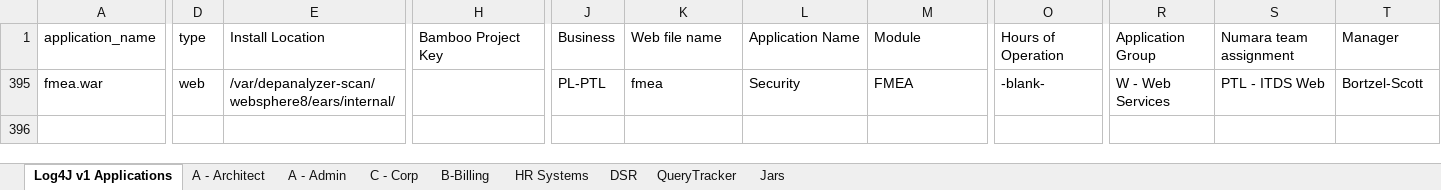
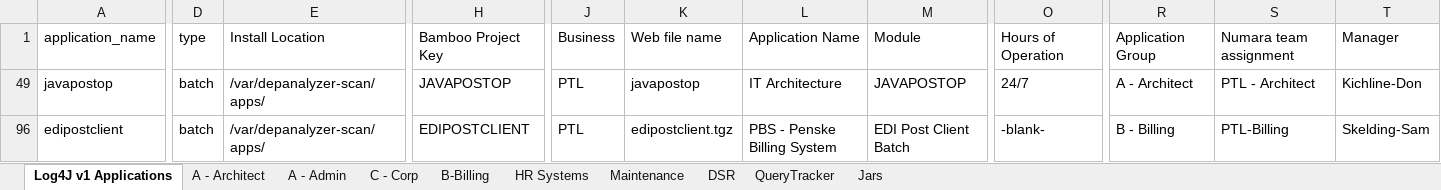
Before and after one commit to ri-bhatta/ExcelExtractor, an Excel workbook: file1.xlsx, sheet Log4J v1 Applications, drawn as a sheet; only a part is shown, gaps mark what is left out; values as stored, in another font and other column widths than the file's, no borders; conditional formats and table styles not drawn; 1 other sheet too large or unreadable and not compared; addresses are those after the commit; rows hold the shown columns only; the diff covers the shown part only; the diff names each change by its address in the sheet, - before the commit and + after, or states it on an @@ line.

```diff
--- a/file1.xlsx (sheet Log4J v1 Applications)
+++ b/file1.xlsx (sheet Log4J v1 Applications)
+sheet tab: Maintenance
-A49: fmea.war
+A49: javapostop
-D49: web
+D49: batch
-E49: /var/depanalyzer-scan/websphere8/ears/internal/
+E49: /var/depanalyzer-scan/apps/
-H49: (empty)
+H49: JAVAPOSTOP
-J49: PL-PTL
+J49: PTL
-K49: fmea
+K49: javapostop
-L49: Security
+L49: IT Architecture
-M49: FMEA
+M49: JAVAPOSTOP
-O49: -blank-
+O49: 24/7
-R49: W - Web Services
+R49: A - Architect
-S49: PTL - ITDS Web
+S49: PTL - Architect
-T49: Bortzel-Scott
+T49: Kichline-Don
@@ row 96 unhidden: edipostclient | batch | /var/depanalyzer-scan/apps/ | EDIPOSTCLIENT | PTL | edipostclient.tgz | PBS - Penske Billing System | EDI Post Client Batch | -blank- | B - Billing | PTL-Billing | Skelding-Sam @@
```
Also changed, not shown: 15 edited cells elsewhere in this sheet, sheet A - Architect, sheet Jars, sheet B-Billing, sheet A - Admin, sheet QueryTracker, hidden cells, file2.xlsx.
